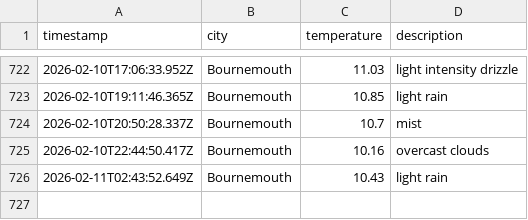
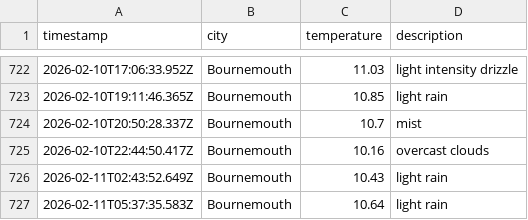
Before and after one commit to jostling01/DataOps-weather-js, a CSV file: data/weather_log.csv, drawn as a sheet; only a part is shown, gaps mark what is left out.

```diff
--- a/data/weather_log.csv
+++ b/data/weather_log.csv
@@ -726 +726,2 @@ timestamp,city,temperature,description
 2026-02-11T02:43:52.649Z, Bournemouth, 10.43, light rain
+2026-02-11T05:37:35.583Z, Bournemouth, 10.64, light rain
```
Also changed, not shown: 1 other file.
